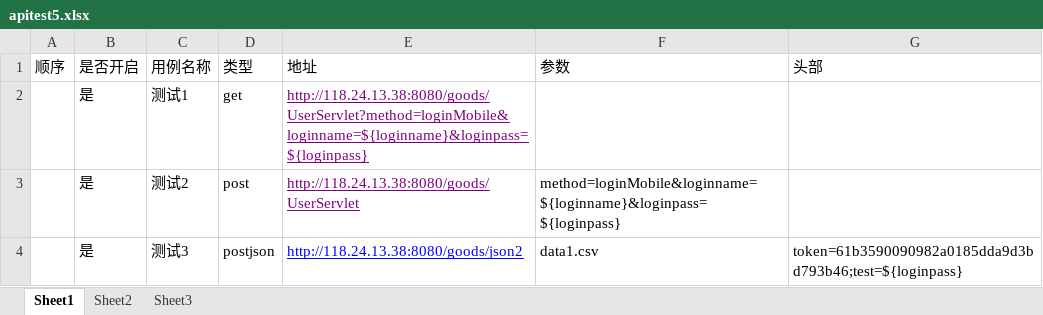
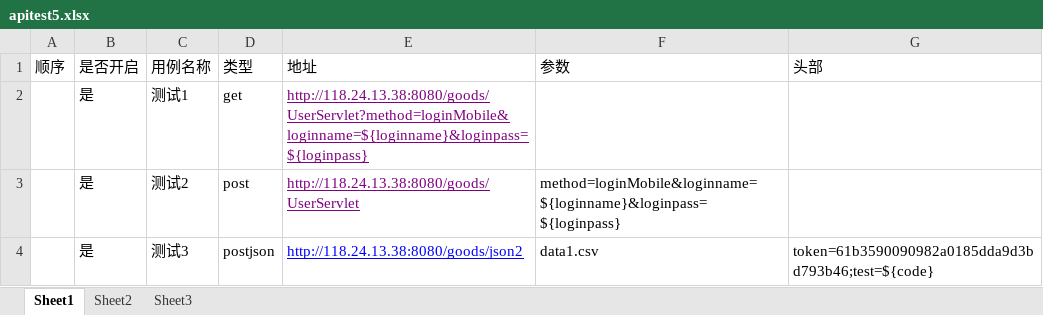
Before and after one commit to maggie-qa/apitest, an Excel workbook: data/apitest5.xlsx, sheet Sheet1, drawn as a sheet; values as stored, in another font and other column widths than the file's, no borders; the diff names each change by its address in the sheet, - before the commit and + after, or states it on an @@ line.

```diff
--- a/data/apitest5.xlsx (sheet Sheet1)
+++ b/data/apitest5.xlsx (sheet Sheet1)
-G4 (头部): token=61b3590090982a0185dda9d3bd793b46;test=${loginpass}
+G4 (头部): token=61b3590090982a0185dda9d3bd793b46;test=${code}
```
Also changed, not shown: sheet Sheet2, data/apitest2.xlsx, data/apitest3.xlsx, 21 other files.
